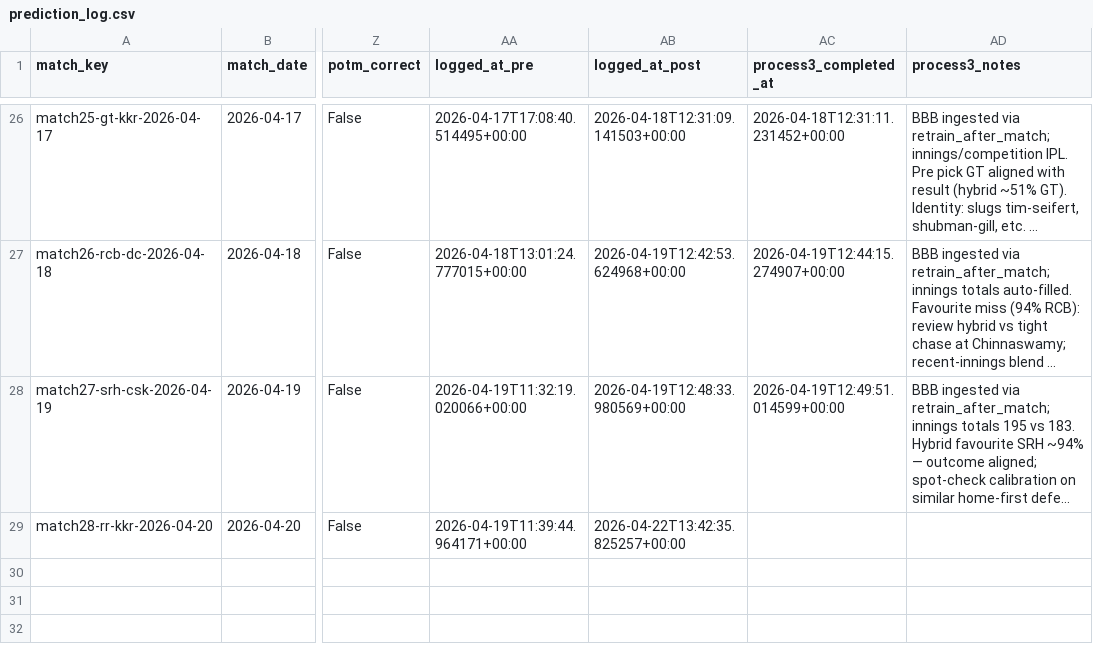
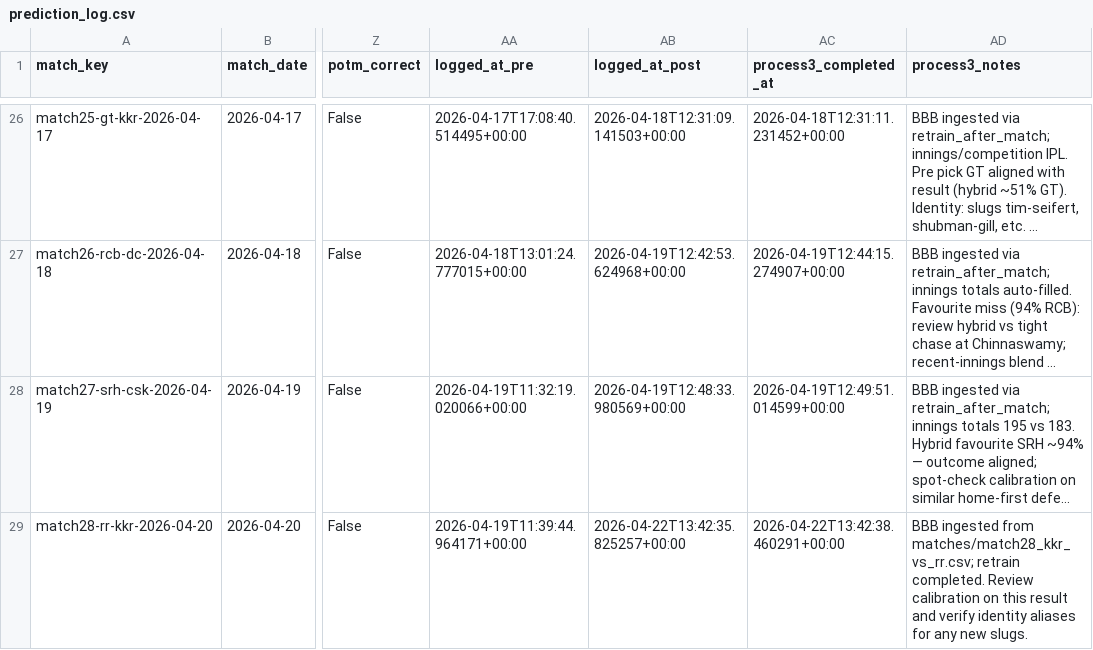
Before and after one commit to Jaymehta45/Sabermetric-IPL-Prediction-, a CSV file: data/processed/prediction_log.csv, drawn as a sheet; only a part is shown, gaps mark what is left out; long unchanged cells end in …; the diff names each change by its address in the sheet, - before the commit and + after, or states it on an @@ line.

Commit message:
chore(prediction_log): process3 match28-rr-kkr-2026-04-20

```diff
--- a/data/processed/prediction_log.csv
+++ b/data/processed/prediction_log.csv
-AC29 (process3_completed_at): (empty)
+AC29 (process3_completed_at): 2026-04-22T13:42:38.460291+00:00
-AD29 (process3_notes): (empty)
+AD29 (process3_notes): BBB ingested from matches/match28_kkr_vs_rr.csv; retrain completed. Review calibration on this result and verify identity aliases for any new slugs.
```
